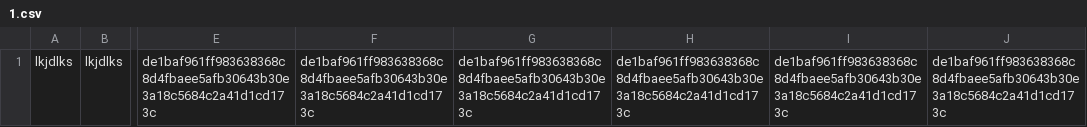
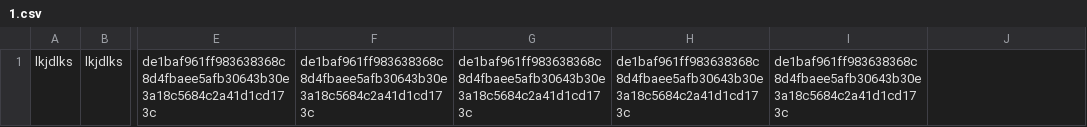
Before and after one commit to jchartrand/dcc-hash-registry, a CSV file: 1.csv, drawn as a sheet; only a part is shown, gaps mark what is left out; the diff names each change by its address in the sheet, - before the commit and + after, or states it on an @@ line.

```diff
--- a/1.csv
+++ b/1.csv
-J1: de1baf961ff983638368c8d4fbaee5afb30643b30e3a18c5684c2a41d1cd173c
+J1: (empty)
```
